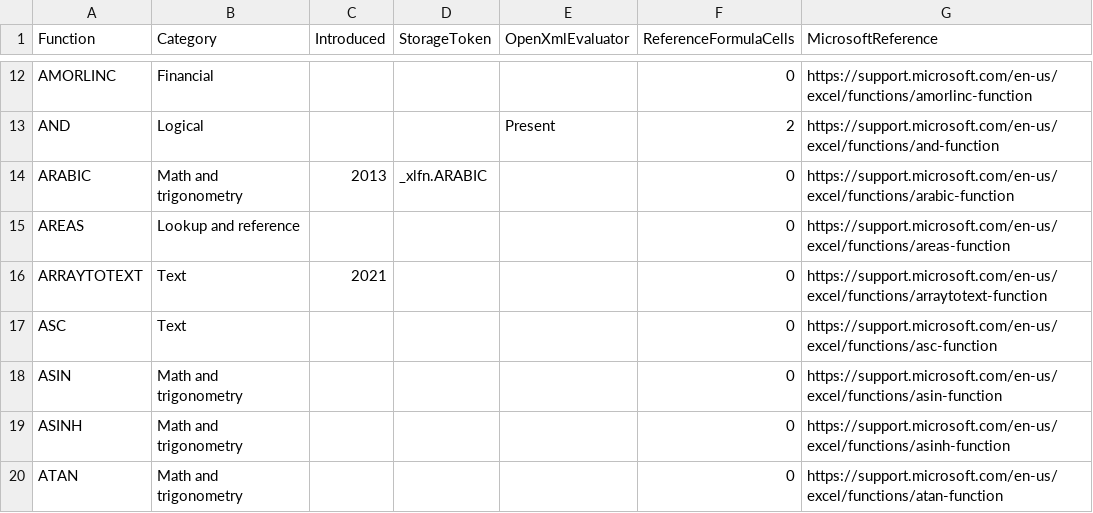
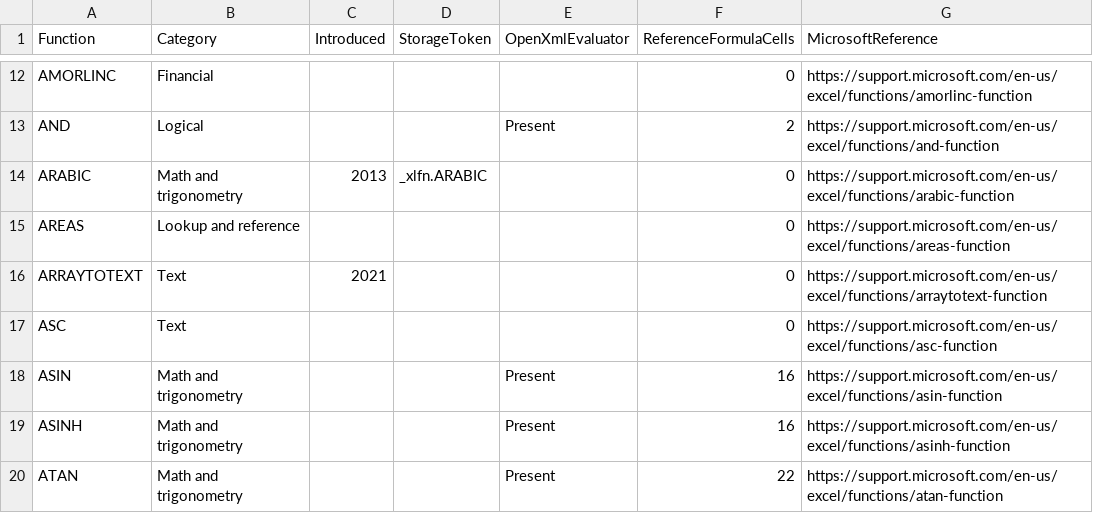
Before and after one commit to CompuMasterGmbH/CompuMaster.Excel, a CSV file: tools/excel-function-catalog.csv, drawn as a sheet; only a part is shown, gaps mark what is left out; the diff covers the shown part only.

Commit message:
Match Excel transcendental functions and argument reduction

```diff
--- a/tools/excel-function-catalog.csv
+++ b/tools/excel-function-catalog.csv
@@ -17,4 +17,4 @@
 "ASC","Text","","","","0","https://support.microsoft.com/en-us/excel/functions/asc-function"
-"ASIN","Math and trigonometry","","","","0","https://support.microsoft.com/en-us/excel/functions/asin-function"
-"ASINH","Math and trigonometry","","","","0","https://support.microsoft.com/en-us/excel/functions/asinh-function"
-"ATAN","Math and trigonometry","","","","0","https://support.microsoft.com/en-us/excel/functions/atan-function"
+"ASIN","Math and trigonometry","","","Present","16","https://support.microsoft.com/en-us/excel/functions/asin-function"
+"ASINH","Math and trigonometry","","","Present","16","https://support.microsoft.com/en-us/excel/functions/asinh-function"
+"ATAN","Math and trigonometry","","","Present","22","https://support.microsoft.com/en-us/excel/functions/atan-function"
```
Also changed, not shown: 51 edited cells elsewhere in this file, 8 other files.
